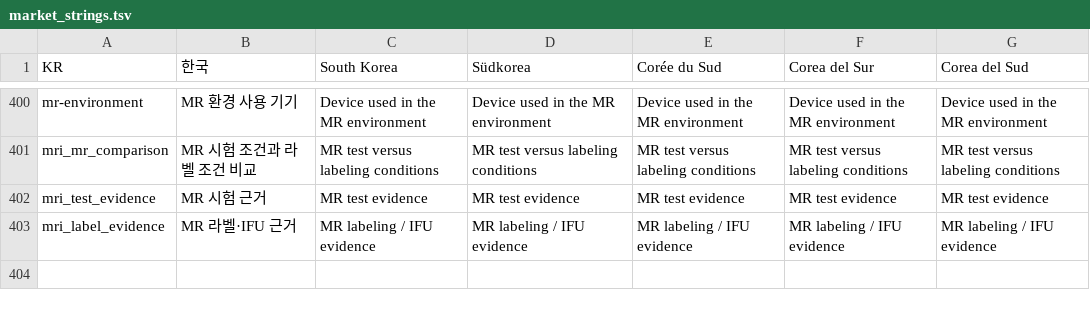
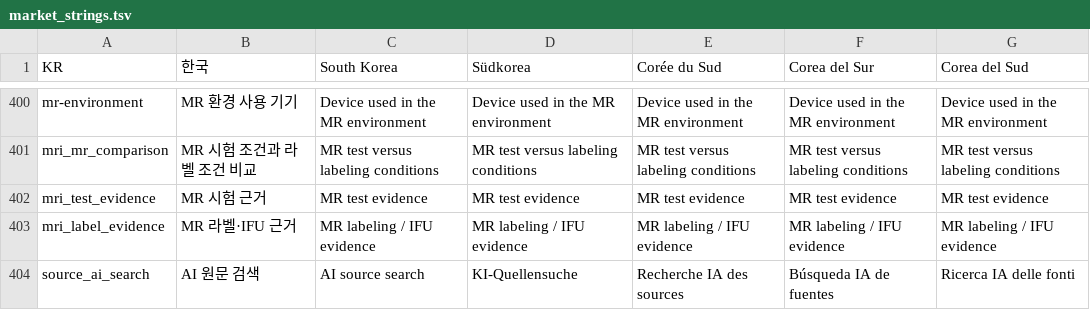
Before and after one commit to junhaj27-jpg/medical-divice-pms, a TSV file: pms/market_strings.tsv, drawn as a sheet; only a part is shown, gaps mark what is left out.

Commit message:
Add local multilingual source search and versioned EU evidence workflow

```diff
--- a/pms/market_strings.tsv
+++ b/pms/market_strings.tsv
@@ -403 +403,2 @@ mri_test_evidence|MR 시험 근거|MR test evidence|MR test evidence|MR test evi
 mri_label_evidence|MR 라벨·IFU 근거|MR labeling / IFU evidence|MR labeling / IFU evidence|MR labeling / IFU evidence|MR labeling / IFU evidence|MR labeling / IFU evidence
+source_ai_search|AI 원문 검색|AI source search|KI-Quellensuche|Recherche IA des sources|Búsqueda IA de fuentes|Ricerca IA delle fonti
```
Also changed, not shown: 38 other files.
